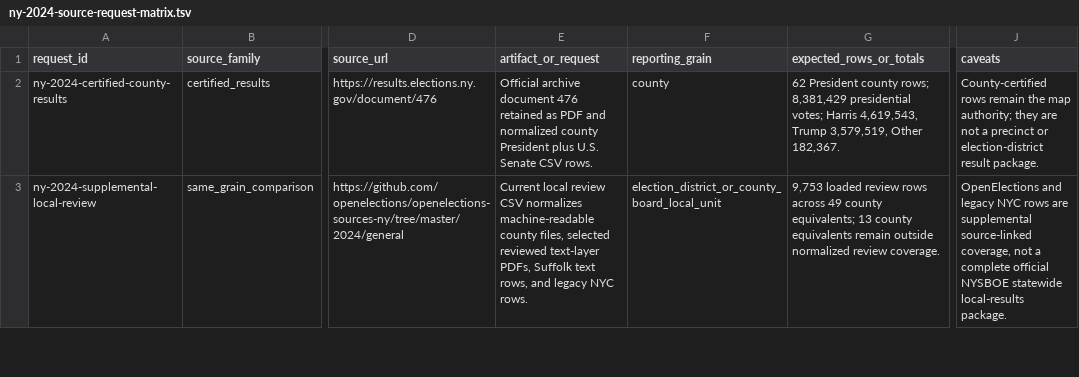
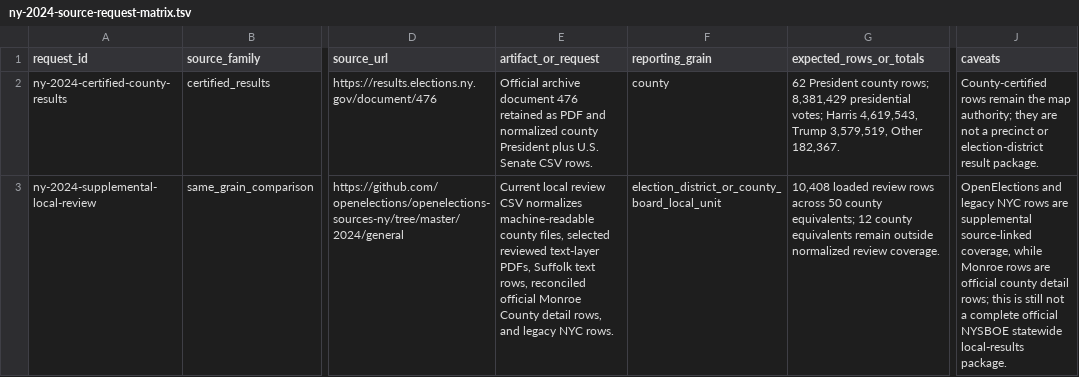
Before and after one commit to Camreyn/civicresultmaps, a TSV file: data/ny-2024-source-request-matrix.tsv, drawn as a sheet; only a part is shown, gaps mark what is left out; the diff covers the shown part only; the diff names each change by its address in the sheet, - before the commit and + after, or states it on an @@ line.

Commit message:
Load reconciled NY Monroe review rows

```diff
--- a/data/ny-2024-source-request-matrix.tsv
+++ b/data/ny-2024-source-request-matrix.tsv
-E3 (artifact_or_request): …text rows, and legacy…
+E3 (artifact_or_request): …text rows, reconciled official Monroe County detail rows, and legacy…
-G3 (expected_rows_or_totals): 9,753 loaded review rows across 49 county equivalents; 13 county equivalents…
+G3 (expected_rows_or_totals): 10,408 loaded review rows across 50 county equivalents; 12 county equivalents…
-J3 (caveats): …source-linked coverage, not a…
+J3 (caveats): …source-linked coverage, while Monroe rows are official county detail rows; this is still not a…
```
Also changed, not shown: 7 edited cells elsewhere in this file, 19 other files.
